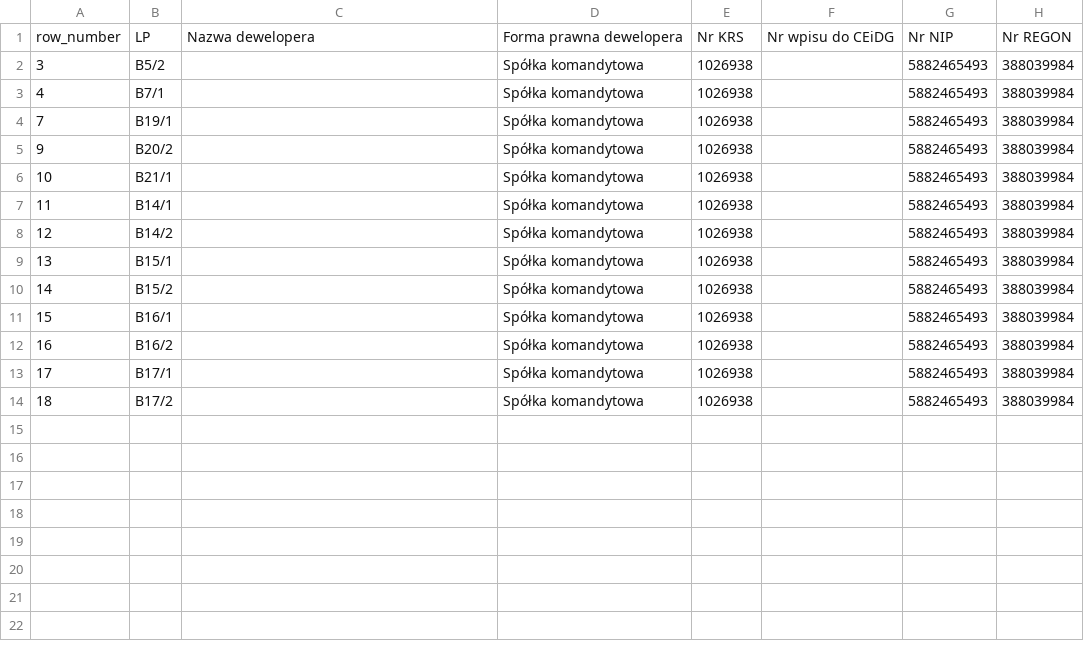
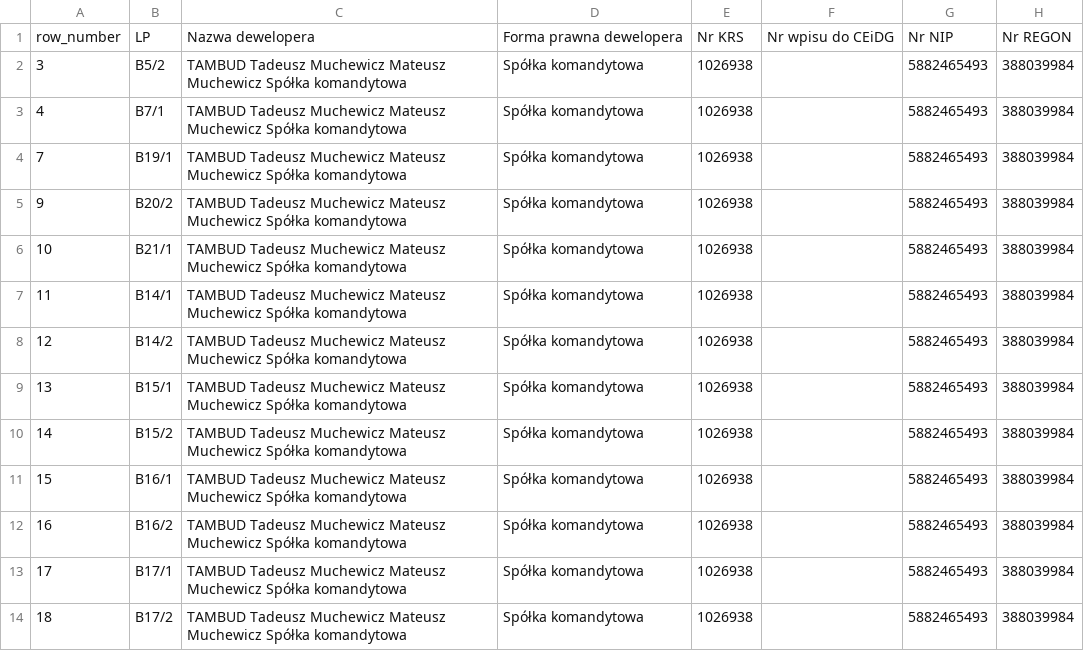
Before and after one commit to pawelmuchewicz/tambud, a CSV file: data1.csv, drawn as a sheet; only a part is shown; the diff names each change by its address in the sheet, - before the commit and + after, or states it on an @@ line.

```diff
--- a/data1.csv
+++ b/data1.csv
-C2:C14: (empty)
+C2:C14: TAMBUD Tadeusz Muchewicz Mateusz Muchewicz Spółka komandytowa
```
